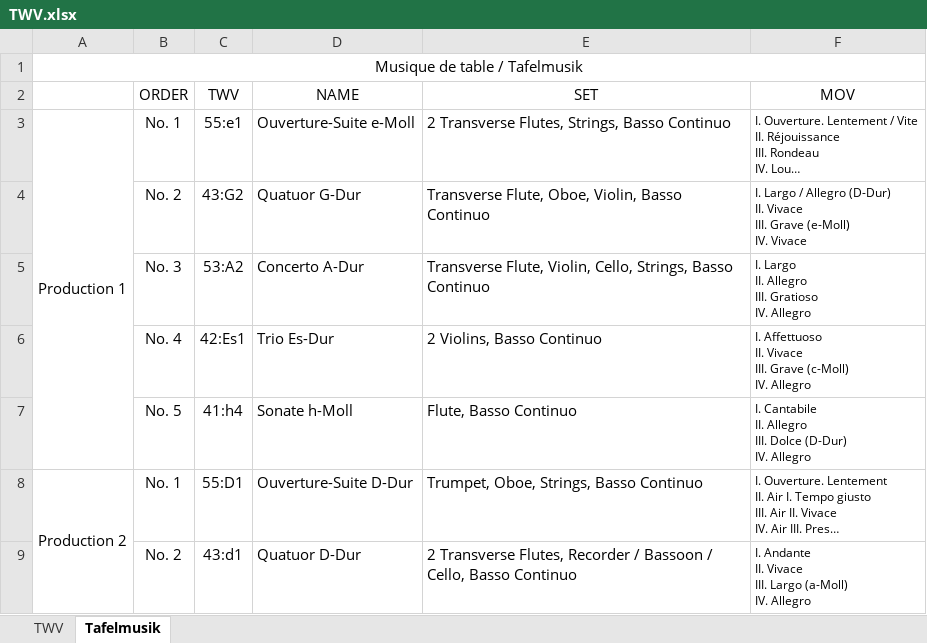
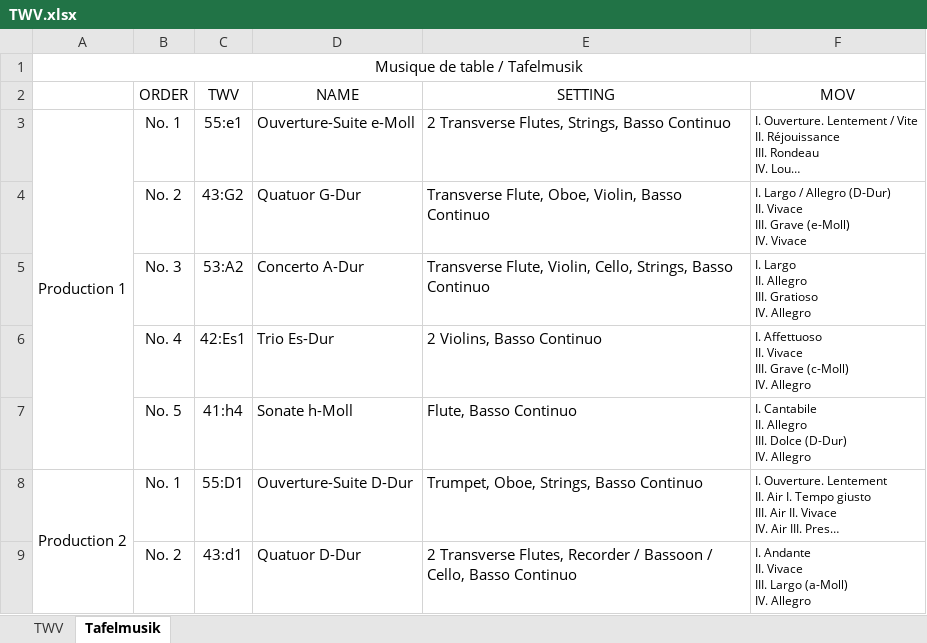
Before and after one commit to KenParker-CN/konzert-public-data, an Excel workbook: xlsx/TWV.xlsx, sheet Tafelmusik, drawn as a sheet; only a part is shown; long unchanged cells end in …; values as stored, in another font and other column widths than the file's, no borders; the diff names each change by its address in the sheet, - before the commit and + after, or states it on an @@ line.

```diff
--- a/xlsx/TWV.xlsx (sheet Tafelmusik)
+++ b/xlsx/TWV.xlsx (sheet Tafelmusik)
-E2: SET
+E2: SETTING
```
Also changed, not shown: sheet TWV, xlsx/BWV.xlsx, xlsx/BuxWV.xlsx, 16 other files.
